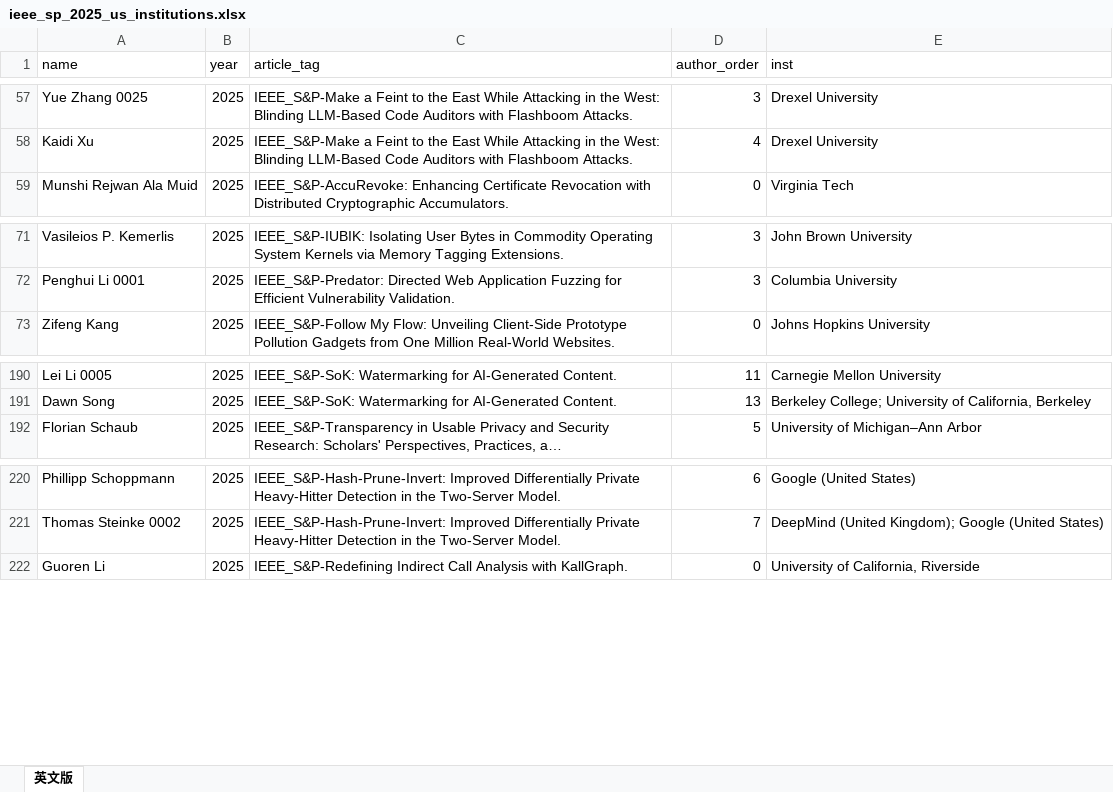
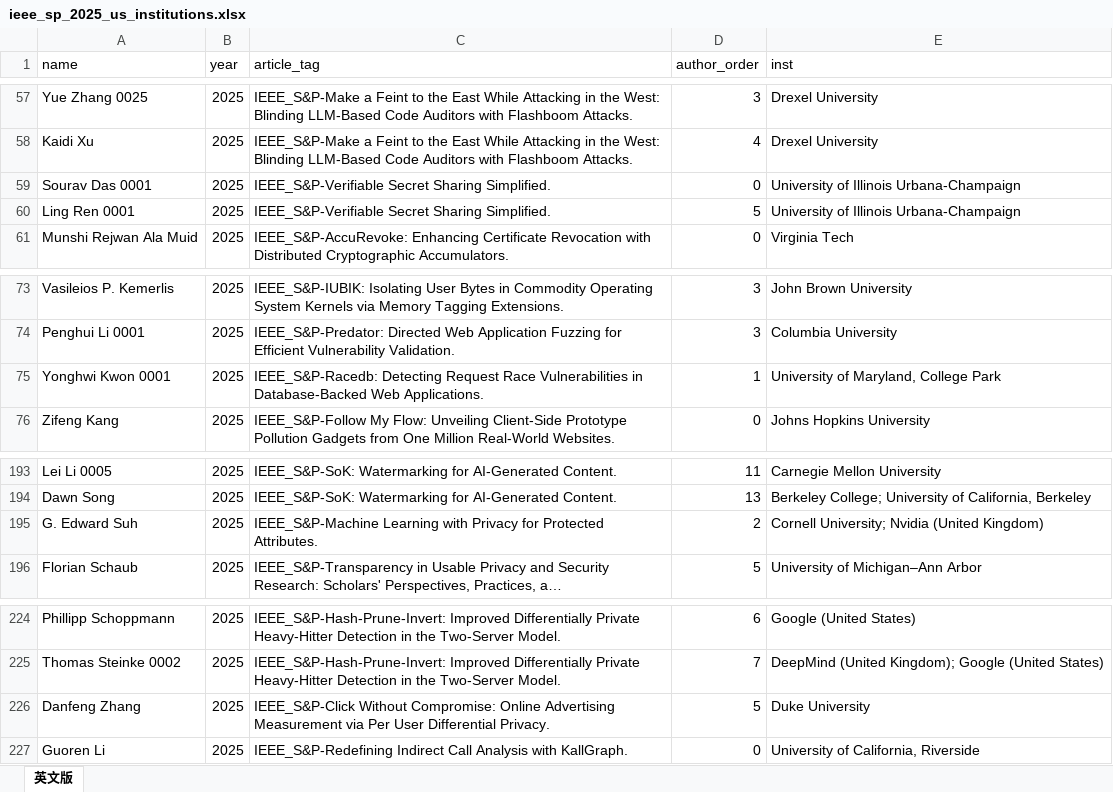
Before and after one commit to lzy1118/llm_conference_skill, an Excel workbook: Security-data/data/output/ieee_sp_2025_us_institutions.xlsx, sheet 英文版, drawn as a sheet; only a part is shown, gaps mark what is left out; long unchanged cells end in …; values as stored, in another font and other column widths than the file's, no borders; the diff names each change by its address in the sheet, - before the commit and + after, or states it on an @@ line.

```diff
--- a/Security-data/data/output/ieee_sp_2025_us_institutions.xlsx (sheet 英文版)
+++ b/Security-data/data/output/ieee_sp_2025_us_institutions.xlsx (sheet 英文版)
+row 59: Sourav Das 0001 | 2025 | IEEE_S&P-Verifiable Secret Sharing Simplified. | 0 | University of Illinois Urbana-Champaign
+row 60: Ling Ren 0001 | 2025 | IEEE_S&P-Verifiable Secret Sharing Simplified. | 5 | University of Illinois Urbana-Champaign
+row 75: Yonghwi Kwon 0001 | 2025 | IEEE_S&P-Racedb: Detecting Request Race Vulnerabilities in Database-Backed Web Applications. | 1 | University of Maryland, College Park
+row 195: G. Edward Suh | 2025 | IEEE_S&P-Machine Learning with Privacy for Protected Attributes. | 2 | Cornell University; Nvidia (United Kingdom)
+row 226: Danfeng Zhang | 2025 | IEEE_S&P-Click Without Compromise: Online Advertising Measurement via Per User Differential Privacy. | 5 | Duke University
```
Also changed, not shown: Security-data/data/output/ccs_2025_us_institutions.xlsx, Security-data/data/output/ndss_2025_us_institutions.xlsx, 25 other files.
